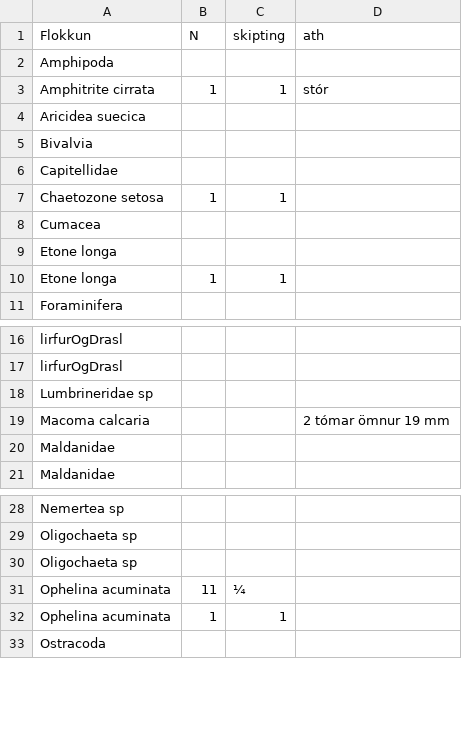
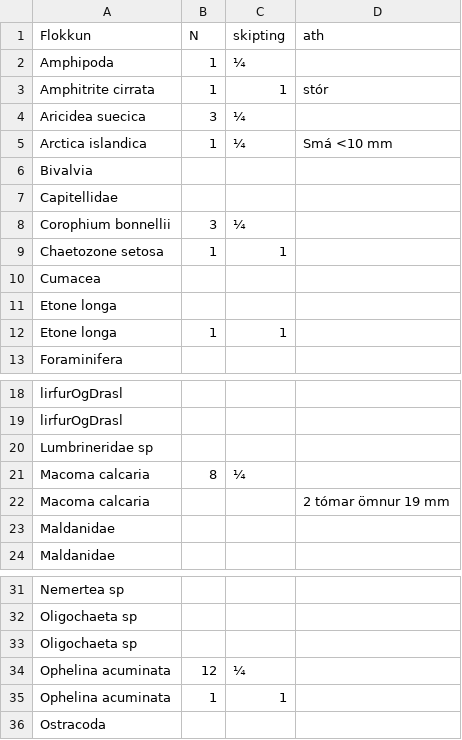
Before and after one commit to harkanatta/botndyr, a CSV file: Kolgr2016/E3C/talning.csv, drawn as a sheet; only a part is shown, gaps mark what is left out.

Commit message:
talning

```diff
--- a/Kolgr2016/E3C/talning.csv
+++ b/Kolgr2016/E3C/talning.csv
@@ -1,7 +1,9 @@
 Flokkun,N,skipting,ath
-Amphipoda,,,
+Amphipoda,1,¼,
 Amphitrite cirrata,1,1,stór
-Aricidea suecica,,,
+Aricidea suecica,3,¼,
+Arctica islandica,1,¼,Smá <10 mm
 Bivalvia,,,
 Capitellidae,,,
+Corophium bonnellii,3,¼,
 Chaetozone setosa,1,1,
@@ -18,2 +20,3 @@ lirfurOgDrasl,,,
 Lumbrineridae sp,,,
+Macoma calcaria,8,¼,
 Macoma calcaria,,,2 tómar ömnur 19 mm
@@ -30,3 +33,3 @@ Oligochaeta sp,,,
 Oligochaeta sp,,,
-Ophelina acuminata,11,¼,
+Ophelina acuminata,12,¼,
 Ophelina acuminata,1,1,
```
